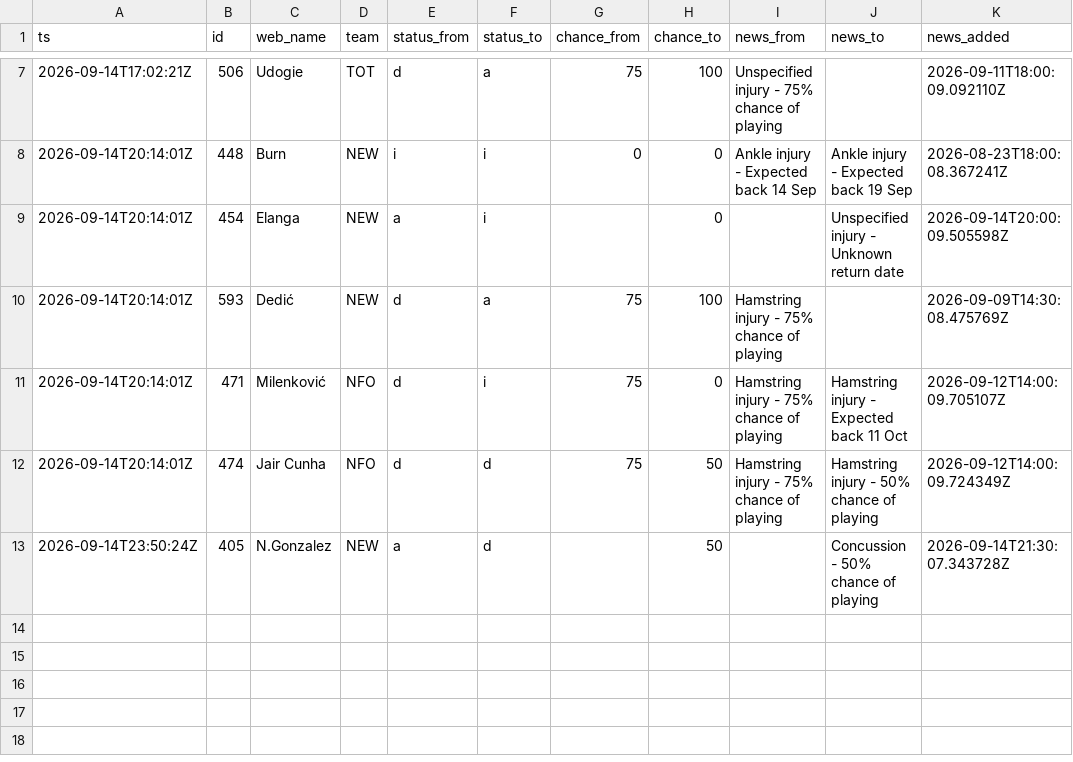
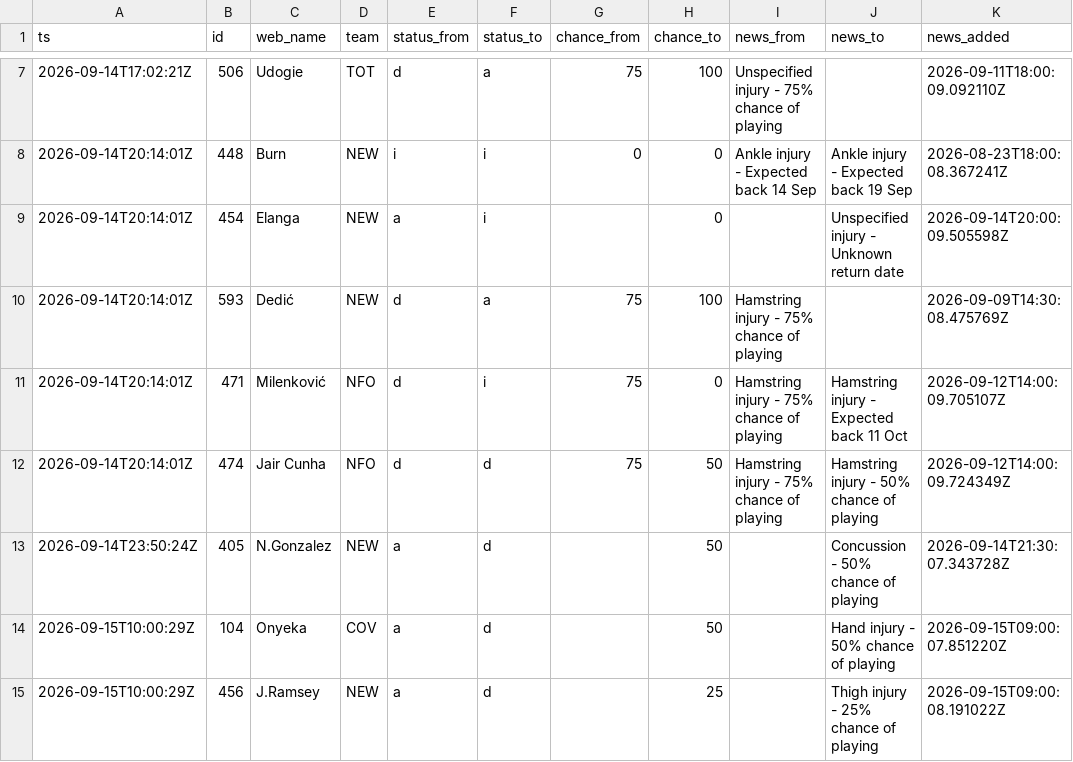
Before and after one commit to nr-jp/fpl-mirror, a CSV file: data/derived/news_log.csv, drawn as a sheet; only a part is shown, gaps mark what is left out; the diff names each change by its address in the sheet, - before the commit and + after, or states it on an @@ line.

```diff
--- a/data/derived/news_log.csv
+++ b/data/derived/news_log.csv
+row 14: 2026-09-15T10:00:29Z | 104 | Onyeka | COV | a | d |  | 50 |  | Hand injury - 50% chance of playing | 2026-09-15T09:00:07.851220Z
+row 15: 2026-09-15T10:00:29Z | 456 | J.Ramsey | NEW | a | d |  | 25 |  | Thigh injury - 25% chance of playing | 2026-09-15T09:00:08.191022Z
```
Also changed, not shown: data/derived/players.csv, 22 other files.
